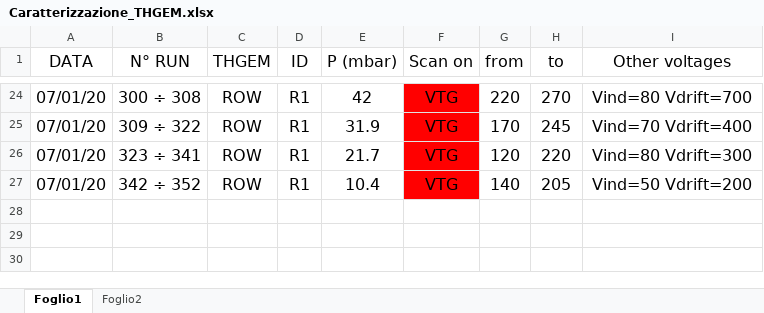
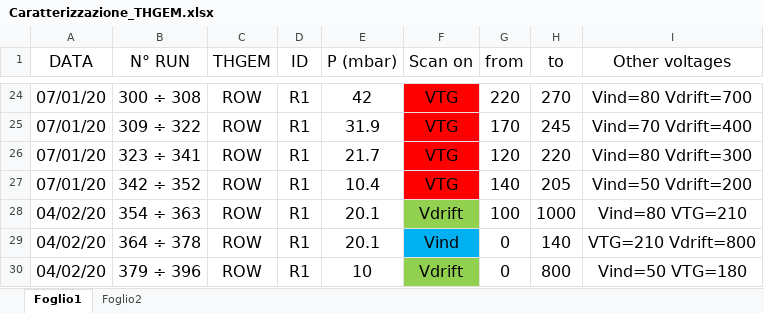
Before and after one commit to PeppeBrischetto/Report_THGEM, an Excel workbook: Caratterizzazione_THGEM.xlsx, sheet Foglio1, drawn as a sheet; only a part is shown, gaps mark what is left out; values as stored, in another font and other column widths than the file's, no borders; the diff names each change by its address in the sheet, - before the commit and + after, or states it on an @@ line.

```diff
--- a/Caratterizzazione_THGEM.xlsx (sheet Foglio1)
+++ b/Caratterizzazione_THGEM.xlsx (sheet Foglio1)
+row 28: 04/02/20 | 354 ÷ 363 | ROW | R1 | 20.1 | Vdrift | 100 | 1000 | Vind=80 VTG=210
+row 29: 04/02/20 | 364 ÷ 378 | ROW | R1 | 20.1 | Vind | 0 | 140 | VTG=210 Vdrift=800
+row 30: 04/02/20 | 379 ÷ 396 | ROW | R1 | 10 | Vdrift | 0 | 800 | Vind=50 VTG=180
```
Also changed, not shown: sheet Foglio2, 13 other files.
